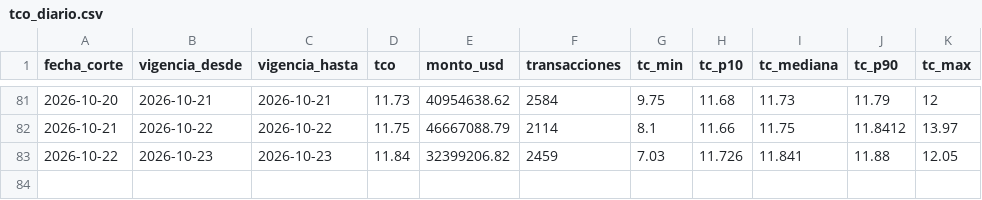
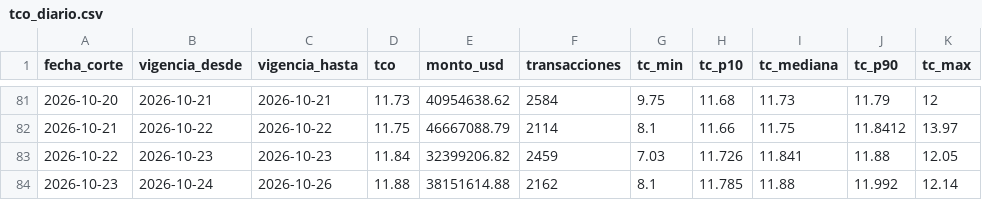
Before and after one commit to frf88/tco-bolivia, a CSV file: data/tco_diario.csv, drawn as a sheet; only a part is shown, gaps mark what is left out.

```diff
--- a/data/tco_diario.csv
+++ b/data/tco_diario.csv
@@ -83 +83,2 @@ fecha_corte,vigencia_desde,vigencia_hasta,tco,monto_usd,transacciones,tc_min,tc_
 2026-10-22,2026-10-23,2026-10-23,11.84,32399206.82,2459,7.03,11.726,11.841,11.88,12.05
+2026-10-23,2026-10-24,2026-10-26,11.88,38151614.88,2162,8.1,11.785,11.88,11.992,12.14
```
Also changed, not shown: 1 other file.
